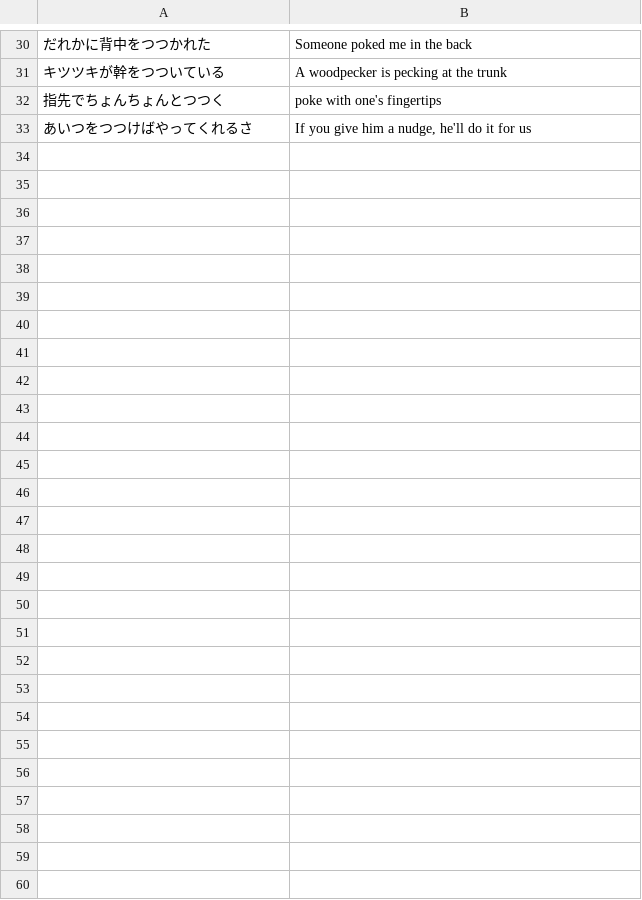
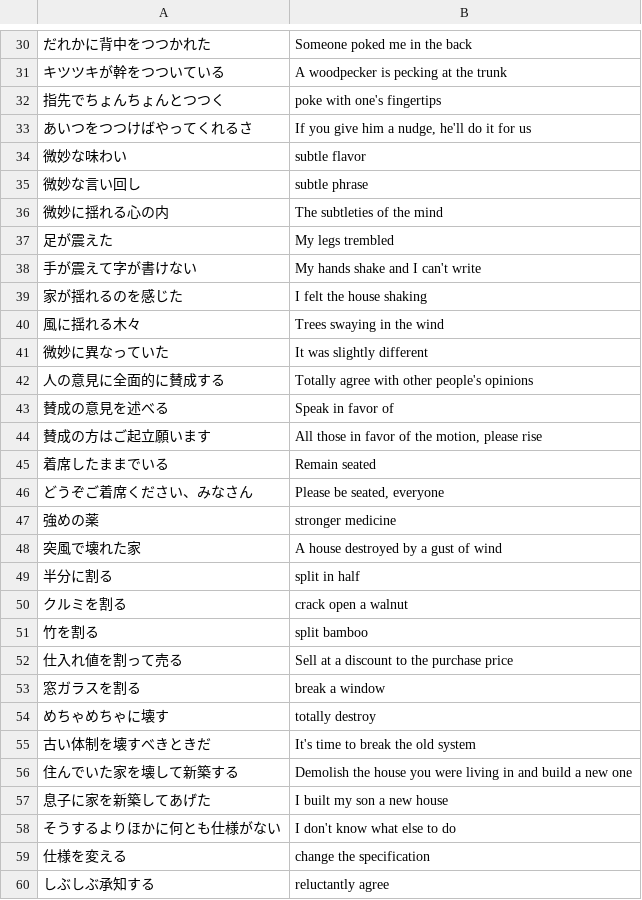
Before and after one commit to rexesian/nihongo, a CSV file: docs/rdata/Sheet 128-VBPRHS.csv, drawn as a sheet; only a part is shown, gaps mark what is left out; the diff names each change by its address in the sheet, - before the commit and + after, or states it on an @@ line.

```diff
--- a/docs/rdata/Sheet 128-VBPRHS.csv
+++ b/docs/rdata/Sheet 128-VBPRHS.csv
+row 34: 微妙な味わい | subtle flavor
+row 35: 微妙な言い回し | subtle phrase
+row 36: 微妙に揺れる心の内 | The subtleties of the mind
+row 37: 足が震えた | My legs trembled
+row 38: 手が震えて字が書けない | My hands shake and I can't write
+row 39: 家が揺れるのを感じた | I felt the house shaking
+row 40: 風に揺れる木々 | Trees swaying in the wind
+row 41: 微妙に異なっていた | It was slightly different
+row 42: 人の意見に全面的に賛成する | Totally agree with other people's opinions
+row 43: 賛成の意見を述べる | Speak in favor of
+row 44: 賛成の方はご起立願います | All those in favor of the motion, please rise
+row 45: 着席したままでいる | Remain seated
+row 46: どうぞご着席ください、みなさん | Please be seated, everyone
+row 47: 強めの薬 | stronger medicine
+row 48: 突風で壊れた家 | A house destroyed by a gust of wind
+row 49: 半分に割る | split in half
+row 50: クルミを割る | crack open a walnut
+row 51: 竹を割る | split bamboo
+row 52: 仕入れ値を割って売る | Sell at a discount to the purchase price
+row 53: 窓ガラスを割る | break a window
+row 54: めちゃめちゃに壊す | totally destroy
+row 55: 古い体制を壊すべきときだ | It's time to break the old system
+row 56: 住んでいた家を壊して新築する | Demolish the house you were living in and build a new one
+row 57: 息子に家を新築してあげた | I built my son a new house
+row 58: そうするよりほかに何とも仕様がない | I don't know what else to do
+row 59: 仕様を変える | change the specification
+row 60: しぶしぶ承知する | reluctantly agree
```
Also changed, not shown: docs/rdata/Sheet 115-WBKNJ3.csv, docs/rdata/Sheet 119-WBLWW.csv, 9 other files.
